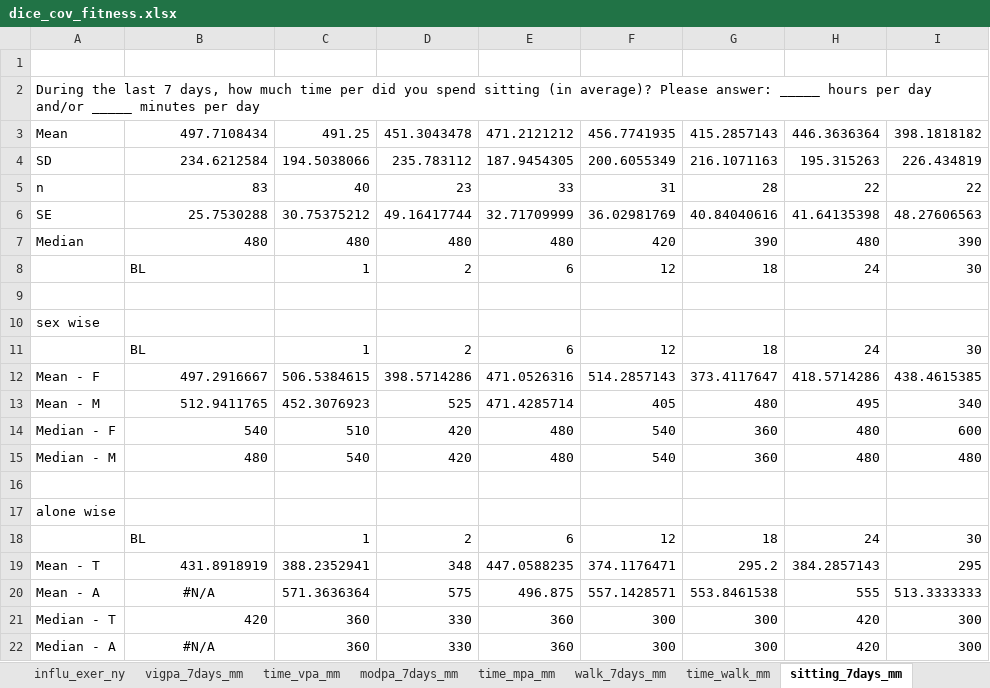
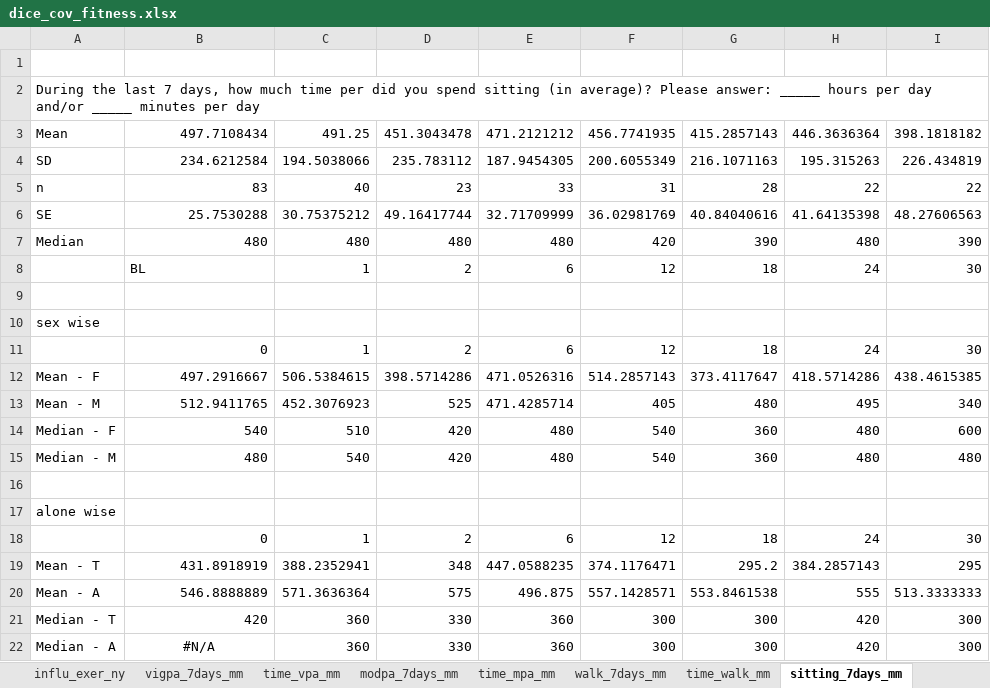
Before and after one commit to lat160130/DICE, an Excel workbook: dice_cov_fitness.xlsx, sheet sitting_7days_mm, drawn as a sheet; only a part is shown; values as stored, in another font and other column widths than the file's, no borders; charts and pictures not drawn; the diff names each change by its address in the sheet, - before the commit and + after, or states it on an @@ line.

```diff
--- a/dice_cov_fitness.xlsx (sheet sitting_7days_mm)
+++ b/dice_cov_fitness.xlsx (sheet sitting_7days_mm)
-B11: BL
+B11: 0
-B18: BL
+B18: 0
-B20: #N/A
+B20: 546.8888889
-B20 alignment: center
+B20 alignment: right
```
Also changed, not shown: sheet modpa_7days_mm, sheet time_vpa_mm, sheet vigpa_7days_mm, charts or pictures, dice_cov_substances.xlsx, 7 other files.
